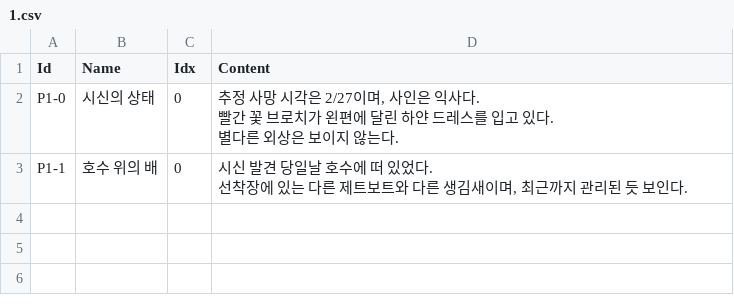
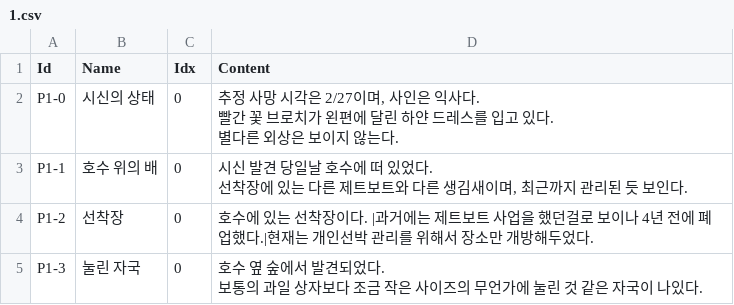
Before and after one commit to leeZn30/Access-Limited, a CSV file: Assets/Resources/CSVFiles/02_Database/Privisofiles/1.csv, drawn as a sheet; ↵ is a line break in a cell; the diff names each change by its address in the sheet, - before the commit and + after, or states it on an @@ line.

```diff
--- a/Assets/Resources/CSVFiles/02_Database/Privisofiles/1.csv
+++ b/Assets/Resources/CSVFiles/02_Database/Privisofiles/1.csv
+row 4: P1-2 | 선착장 | 0 | 호수에 있는 선착장이다. |과거에는 제트보트 사업을 했던걸로 보이나 4년 전에 폐업했다.|현재는 개인선박 관리를 위해서 장소만 개방해두었다.
+row 5: P1-3 | 눌린 자국 | 0 | 호수 옆 숲에서 발견되었다. ↵ 보통의 과일 상자보다 조금 작은 사이즈의 무언가에 눌린 것 같은 자국이 나있다.
```
Also changed, not shown: Assets/Resources/CSVFiles/01_Dialogue/1/Fishing.csv, Assets/Resources/CSVFiles/01_Dialogue/1/Marina.csv, 19 other files.
